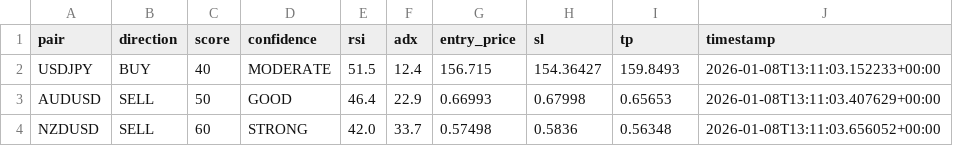
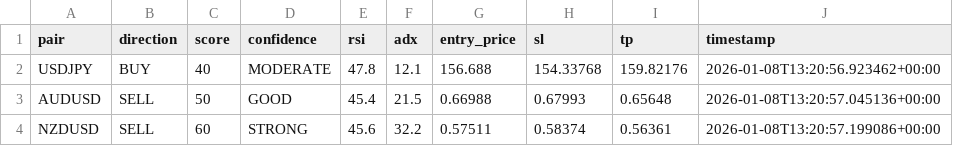
Before and after one commit to rahim-dotAI/forex-ai-models, a CSV file: signals.csv, drawn as a sheet.

```diff
--- a/signals.csv
+++ b/signals.csv
@@ -1,4 +1,4 @@
 pair,direction,score,confidence,rsi,adx,entry_price,sl,tp,timestamp
-USDJPY,BUY,40,MODERATE,51.5,12.4,156.715,154.36427,159.8493,2026-01-08T13:11:03.152233+00:00
-AUDUSD,SELL,50,GOOD,46.4,22.9,0.66993,0.67998,0.65653,2026-01-08T13:11:03.407629+00:00
-NZDUSD,SELL,60,STRONG,42.0,33.7,0.57498,0.5836,0.56348,2026-01-08T13:11:03.656052+00:00
+USDJPY,BUY,40,MODERATE,47.8,12.1,156.688,154.33768,159.82176,2026-01-08T13:20:56.923462+00:00
+AUDUSD,SELL,50,GOOD,45.4,21.5,0.66988,0.67993,0.65648,2026-01-08T13:20:57.045136+00:00
+NZDUSD,SELL,60,STRONG,45.6,32.2,0.57511,0.58374,0.56361,2026-01-08T13:20:57.199086+00:00
```
Also changed, not shown: 2 other files.
